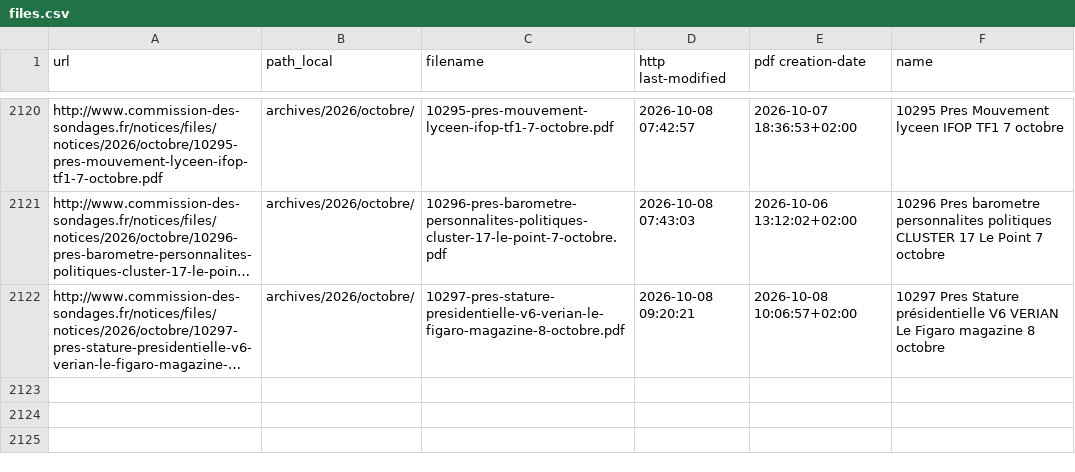
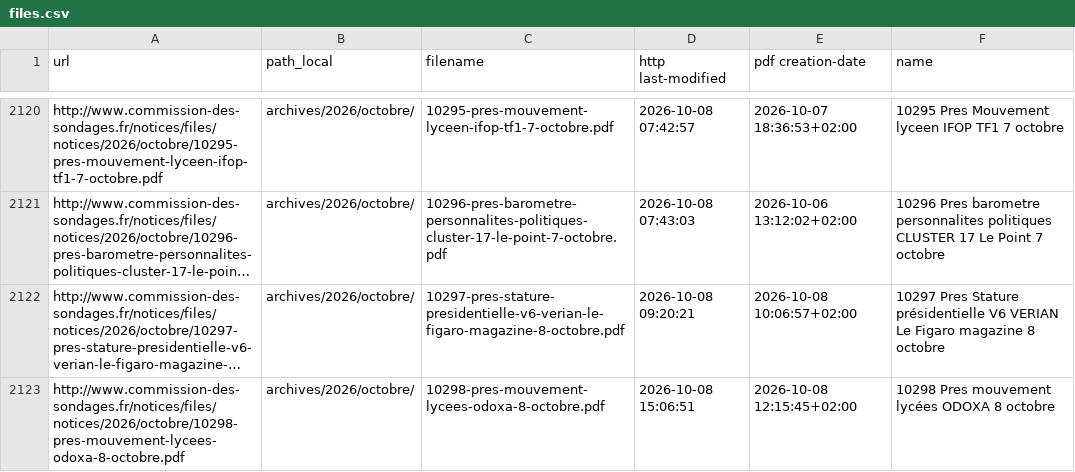
Before and after one commit to Ipuch/sondages-commission-index, a CSV file: files.csv, drawn as a sheet; only a part is shown, gaps mark what is left out; long unchanged cells end in …; the diff names each change by its address in the sheet, - before the commit and + after, or states it on an @@ line.

```diff
--- a/files.csv
+++ b/files.csv
+row 2123: http://www.commission-des-sondages.fr/notices/files/notices/2026/octobre/10298-pres-mouvement-lycees-odoxa-8-octobre.pdf | archives/2026/octobre/ | 10298-pres-mouvement-lycees-odoxa-8-octobre.pdf | 2026-10-08 15:06:51 | 2026-10-08 12:15:45+02:00 | 10298 Pres mouvement lycées ODOXA 8 octobre
```
Also changed, not shown: base.csv, notices_catalog.csv, 2 other files.
